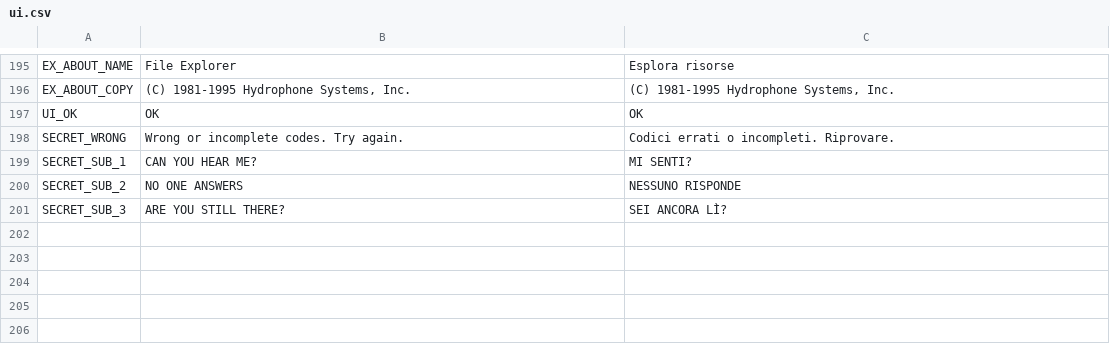
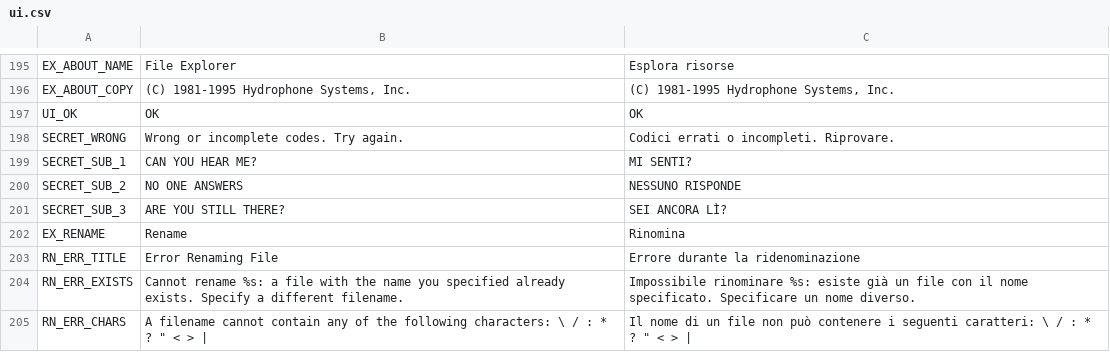
Before and after one commit to fabrizio-ferrentino/search-through-the-files, a CSV file: locale/ui.csv, drawn as a sheet; only a part is shown, gaps mark what is left out; the diff names each change by its address in the sheet, - before the commit and + after, or states it on an @@ line.

Commit message:
Implement file renaming functionality
- Added UI translations for renaming errors and actions in `locale/ui.csv`.
- Enhanced `FileExplorerApp` and `OSDesktop` scripts to support renaming files and folders, including context menu integration and keyboard shortcuts.
- Introduced a new signal `rinomina_finita` in `DesktopItem` to handle renaming completion.
- Implemented character filtering for invalid filename characters during renaming.
- Added a new test script `rinomina_test.gd` to validate renaming functionality, including edge cases for existing names, empty names, and protected items.
- Created a corresponding scene file `rinomina_test.tscn` for the renaming tests.

```diff
--- a/locale/ui.csv
+++ b/locale/ui.csv
+row 202: EX_RENAME | Rename | Rinomina
+row 203: RN_ERR_TITLE | Error Renaming File | Errore durante la ridenominazione
+row 204: RN_ERR_EXISTS | Cannot rename %s: a file with the name you specified already exists. Specify a different filename. | Impossibile rinominare %s: esiste già un file con il nome specificato. Specificare un nome diverso.
+row 205: RN_ERR_CHARS | A filename cannot contain any of the following characters: \ / : * ? " < > | | Il nome di un file non può contenere i seguenti caratteri: \ / : * ? " < >
```
Also changed, not shown: 10 other files.
